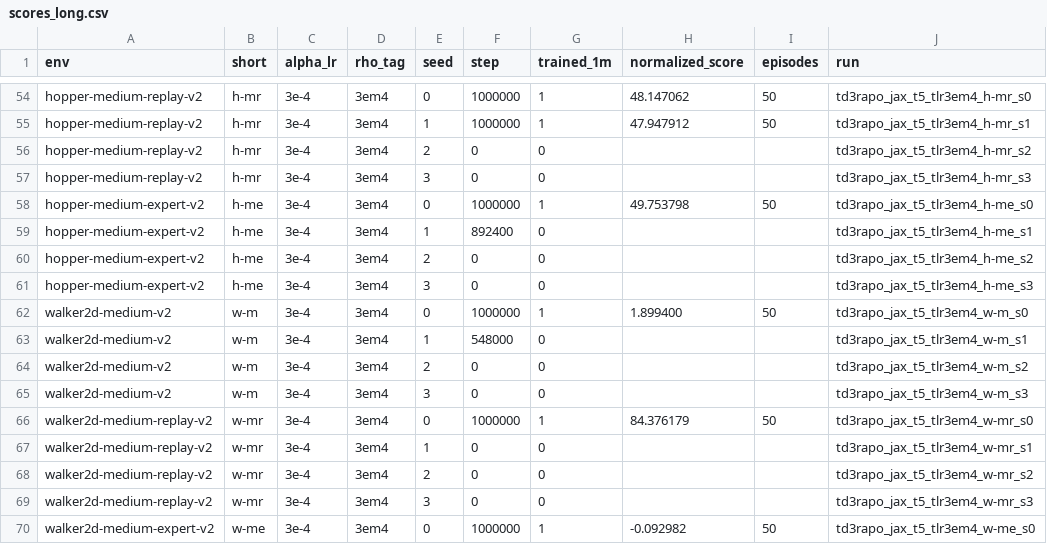
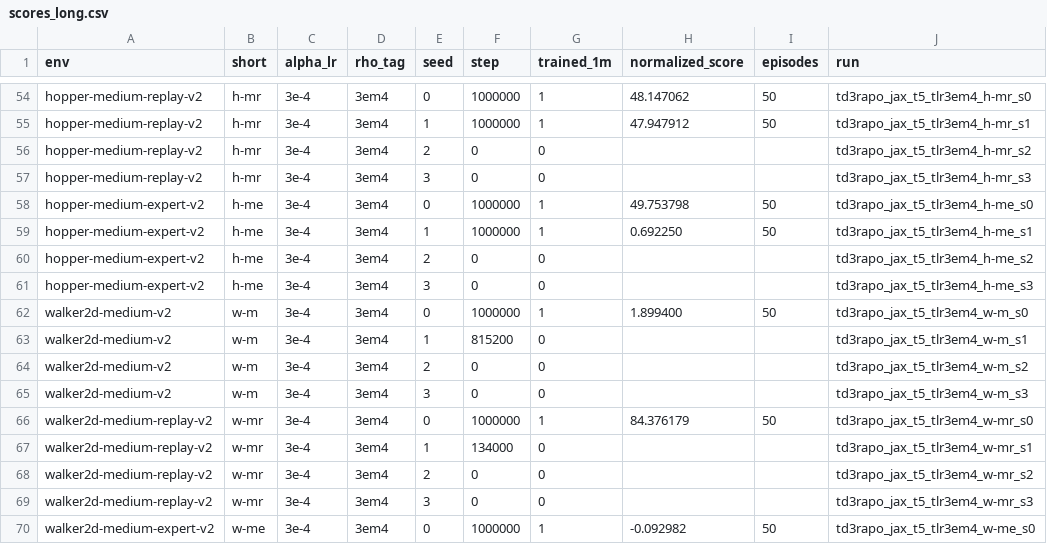
Before and after one commit to seonvin0319/AMO, a CSV file: sweep_results/td3_rapo_jax_tinit5_td3bc_hw/scores_long.csv, drawn as a sheet; only a part is shown, gaps mark what is left out.

Commit message:
Update TD3 RAPO hopper-walker 1M D4RL scores.

```diff
--- a/sweep_results/td3_rapo_jax_tinit5_td3bc_hw/scores_long.csv
+++ b/sweep_results/td3_rapo_jax_tinit5_td3bc_hw/scores_long.csv
@@ -58,3 +58,3 @@ hopper-medium-replay-v2,h-mr,3e-4,3em4,3,0,0,,,td3rapo_jax_t5_tlr3em4_h-mr_s3
 hopper-medium-expert-v2,h-me,3e-4,3em4,0,1000000,1,49.753798,50,td3rapo_jax_t5_tlr3em4_h-me_s0
-hopper-medium-expert-v2,h-me,3e-4,3em4,1,892400,0,,,td3rapo_jax_t5_tlr3em4_h-me_s1
+hopper-medium-expert-v2,h-me,3e-4,3em4,1,1000000,1,0.692250,50,td3rapo_jax_t5_tlr3em4_h-me_s1
 hopper-medium-expert-v2,h-me,3e-4,3em4,2,0,0,,,td3rapo_jax_t5_tlr3em4_h-me_s2
@@ -62,3 +62,3 @@ hopper-medium-expert-v2,h-me,3e-4,3em4,3,0,0,,,td3rapo_jax_t5_tlr3em4_h-me_s3
 walker2d-medium-v2,w-m,3e-4,3em4,0,1000000,1,1.899400,50,td3rapo_jax_t5_tlr3em4_w-m_s0
-walker2d-medium-v2,w-m,3e-4,3em4,1,548000,0,,,td3rapo_jax_t5_tlr3em4_w-m_s1
+walker2d-medium-v2,w-m,3e-4,3em4,1,815200,0,,,td3rapo_jax_t5_tlr3em4_w-m_s1
 walker2d-medium-v2,w-m,3e-4,3em4,2,0,0,,,td3rapo_jax_t5_tlr3em4_w-m_s2
@@ -66,3 +66,3 @@ walker2d-medium-v2,w-m,3e-4,3em4,3,0,0,,,td3rapo_jax_t5_tlr3em4_w-m_s3
 walker2d-medium-replay-v2,w-mr,3e-4,3em4,0,1000000,1,84.376179,50,td3rapo_jax_t5_tlr3em4_w-mr_s0
-walker2d-medium-replay-v2,w-mr,3e-4,3em4,1,0,0,,,td3rapo_jax_t5_tlr3em4_w-mr_s1
+walker2d-medium-replay-v2,w-mr,3e-4,3em4,1,134000,0,,,td3rapo_jax_t5_tlr3em4_w-mr_s1
 walker2d-medium-replay-v2,w-mr,3e-4,3em4,2,0,0,,,td3rapo_jax_t5_tlr3em4_w-mr_s2
```
Also changed, not shown: 2 other files.
